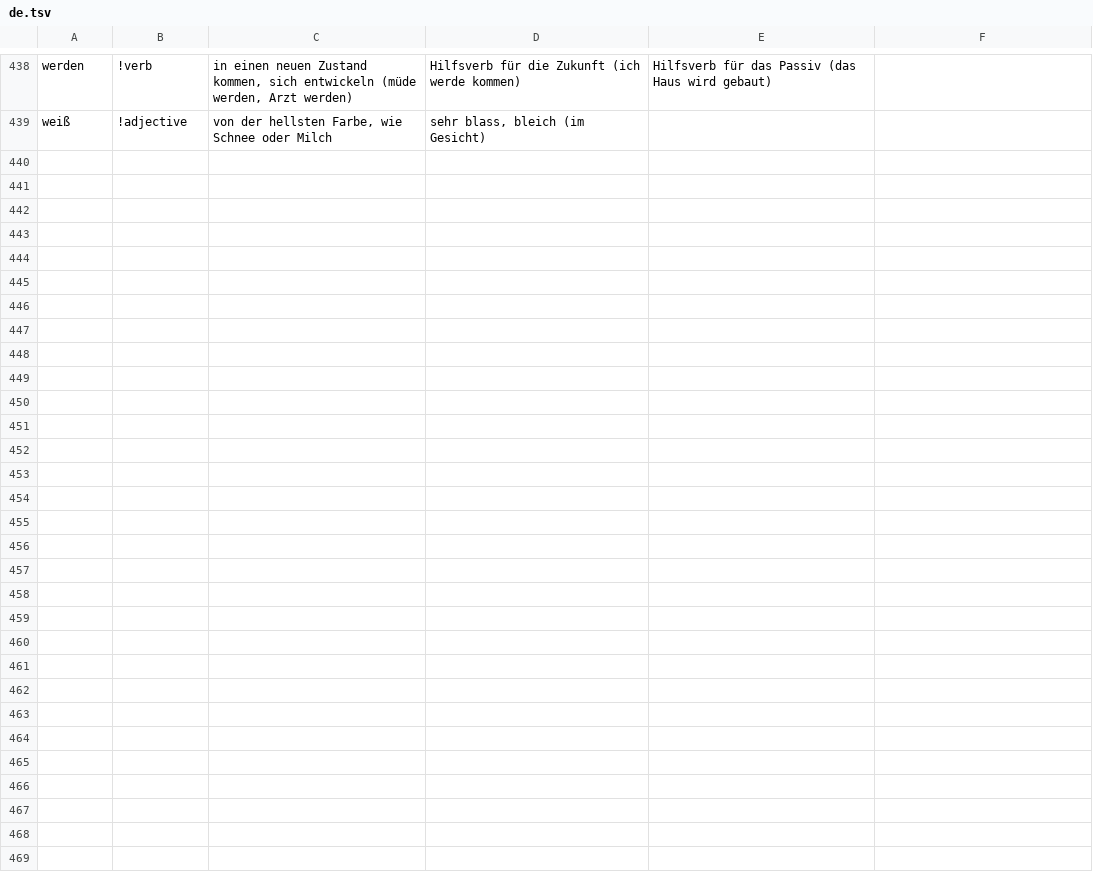
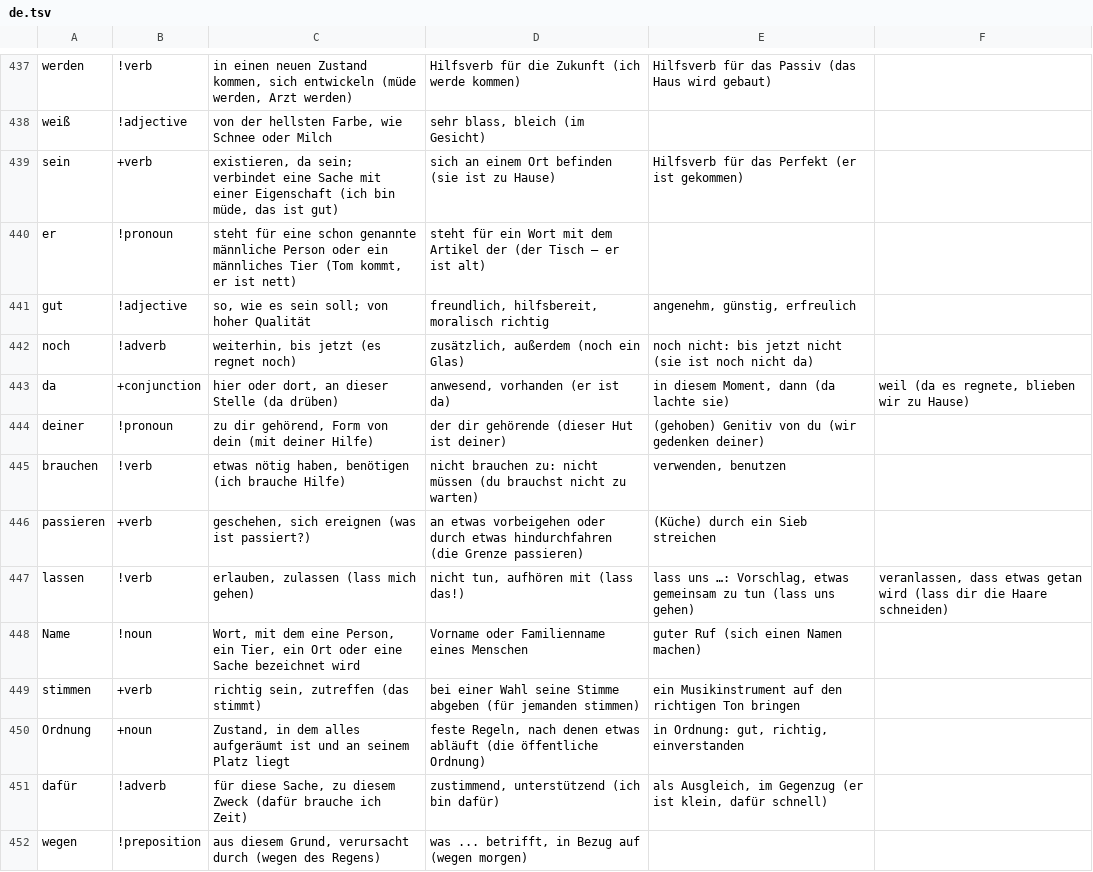
Before and after one commit to HenryYHong/dushu, a TSV file: scripts/lang/native/written/de.tsv, drawn as a sheet; only a part is shown, gaps mark what is left out; the diff covers the shown part only.

```diff
--- a/scripts/lang/native/written/de.tsv
+++ b/scripts/lang/native/written/de.tsv
@@ -439 +438,15 @@ werden	!verb	in einen neuen Zustand kommen, sich entwickeln (müde werden, Arzt
 weiß	!adjective	von der hellsten Farbe, wie Schnee oder Milch	sehr blass, bleich (im Gesicht)
+sein	+verb	existieren, da sein; verbindet eine Sache mit einer Eigenschaft (ich bin müde, das ist gut)	sich an einem Ort befinden (sie ist zu Hause)	Hilfsverb für das Perfekt (er ist gekommen)
+er	!pronoun	steht für eine schon genannte männliche Person oder ein männliches Tier (Tom kommt, er ist nett)	steht für ein Wort mit dem Artikel der (der Tisch – er ist alt)
+gut	!adjective	so, wie es sein soll; von hoher Qualität	freundlich, hilfsbereit, moralisch richtig	angenehm, günstig, erfreulich
+noch	!adverb	weiterhin, bis jetzt (es regnet noch)	zusätzlich, außerdem (noch ein Glas)	noch nicht: bis jetzt nicht (sie ist noch nicht da)
+da	+conjunction	hier oder dort, an dieser Stelle (da drüben)	anwesend, vorhanden (er ist da)	in diesem Moment, dann (da lachte sie)	weil (da es regnete, blieben wir zu Hause)
+deiner	!pronoun	zu dir gehörend, Form von dein (mit deiner Hilfe)	der dir gehörende (dieser Hut ist deiner)	(gehoben) Genitiv von du (wir gedenken deiner)
+brauchen	!verb	etwas nötig haben, benötigen (ich brauche Hilfe)	nicht brauchen zu: nicht müssen (du brauchst nicht zu warten)	verwenden, benutzen
+passieren	+verb	geschehen, sich ereignen (was ist passiert?)	an etwas vorbeigehen oder durch etwas hindurchfahren (die Grenze passieren)	(Küche) durch ein Sieb streichen
+lassen	!verb	erlauben, zulassen (lass mich gehen)	nicht tun, aufhören mit (lass das!)	lass uns …: Vorschlag, etwas gemeinsam zu tun (lass uns gehen)	veranlassen, dass etwas getan wird (lass dir die Haare schneiden)
+Name	!noun	Wort, mit dem eine Person, ein Tier, ein Ort oder eine Sache bezeichnet wird	Vorname oder Familienname eines Menschen	guter Ruf (sich einen Namen machen)
+stimmen	+verb	richtig sein, zutreffen (das stimmt)	bei einer Wahl seine Stimme abgeben (für jemanden stimmen)	ein Musikinstrument auf den richtigen Ton bringen
+Ordnung	+noun	Zustand, in dem alles aufgeräumt ist und an seinem Platz liegt	feste Regeln, nach denen etwas abläuft (die öffentliche Ordnung)	in Ordnung: gut, richtig, einverstanden
+dafür	!adverb	für diese Sache, zu diesem Zweck (dafür brauche ich Zeit)	zustimmend, unterstützend (ich bin dafür)	als Ausgleich, im Gegenzug (er ist klein, dafür schnell)
+wegen	!preposition	aus diesem Grund, verursacht durch (wegen des Regens)	was ... betrifft, in Bezug auf (wegen morgen)
```
Also changed, not shown: 14 added rows and 1 removed row elsewhere in this file, scripts/lang/native/written/fr.tsv, scripts/lang/native/written/it.tsv, 20 other files.
